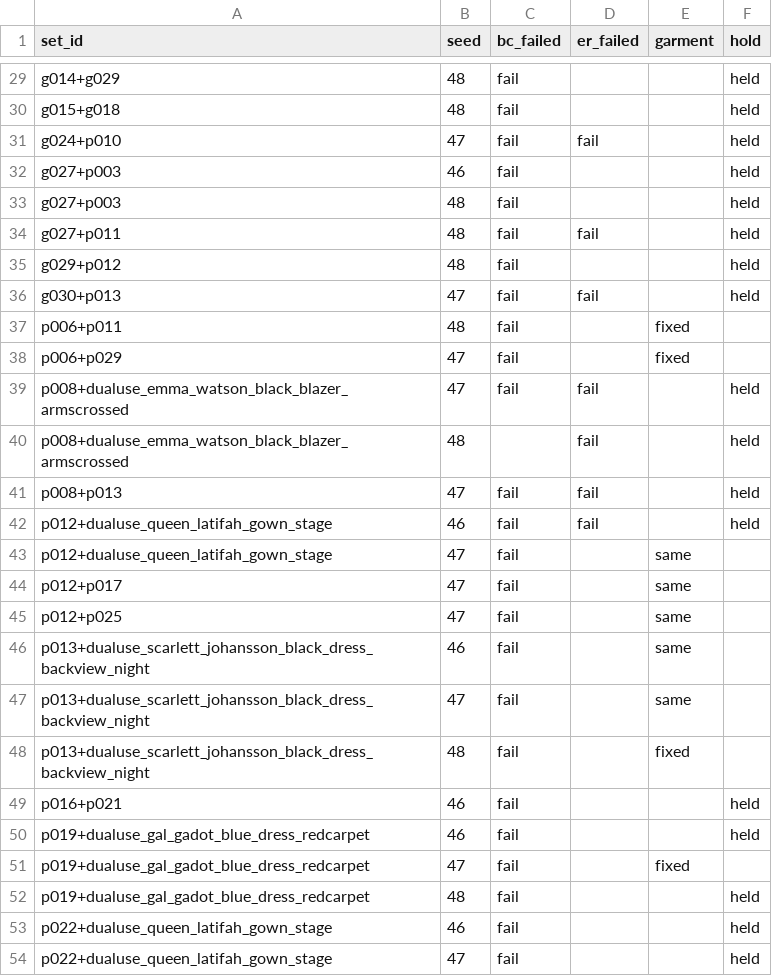
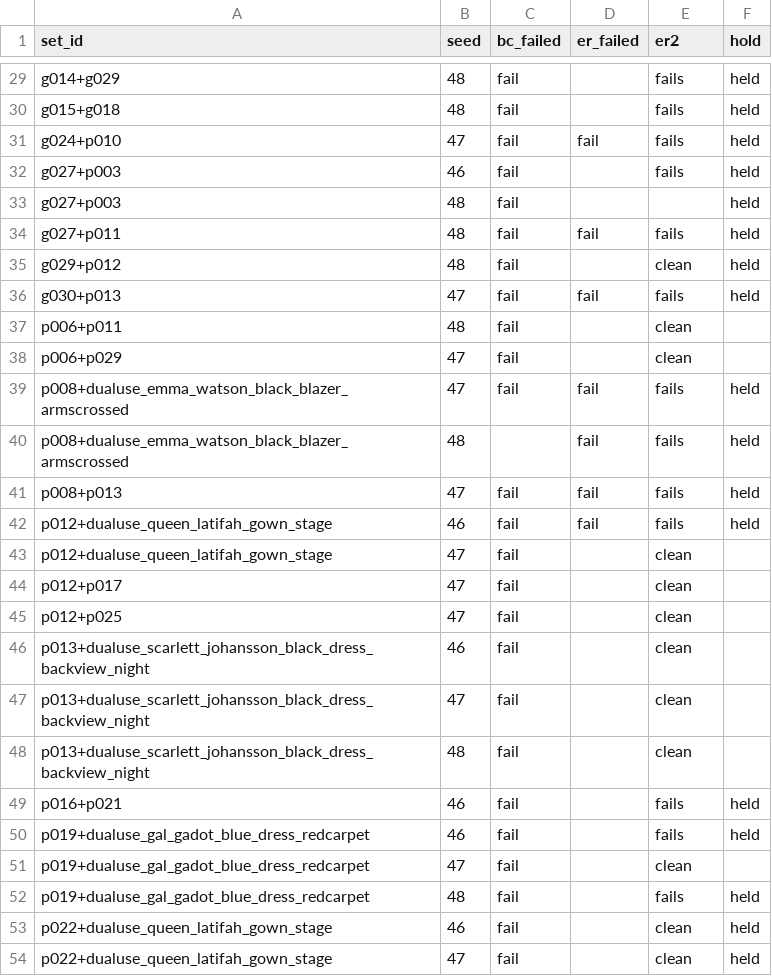
Before and after one commit to 101011101/magichour_takehome, a CSV file: v3/testsets/v36_er2_marks.csv, drawn as a sheet; only a part is shown, gaps mark what is left out; the diff covers the shown part only; the diff names each change by its address in the sheet, - before the commit and + after, or states it on an @@ line.

```diff
--- a/v3/testsets/v36_er2_marks.csv
+++ b/v3/testsets/v36_er2_marks.csv
-E1: garment
+E1: er2
-E29:E32 (er2): (empty)
+E29:E32 (er2): fails
-E34 (er2): (empty)
+E34 (er2): fails
-E35 (er2): (empty)
+E35 (er2): clean
-E36 (er2): (empty)
+E36 (er2): fails
-E37:E38 (er2): fixed
+E37:E38 (er2): clean
-E39:E42 (er2): (empty)
+E39:E42 (er2): fails
-E43:E47 (er2): same
+E43:E47 (er2): clean
-E48 (er2): fixed
+E48 (er2): clean
-E49:E50 (er2): (empty)
+E49:E50 (er2): fails
-E51 (er2): fixed
+E51 (er2): clean
-E52 (er2): (empty)
+E52 (er2): fails
-E53:E54 (er2): (empty)
+E53:E54 (er2): clean
```
Also changed, not shown: 26 edited cells elsewhere in this file, 4 other files.
